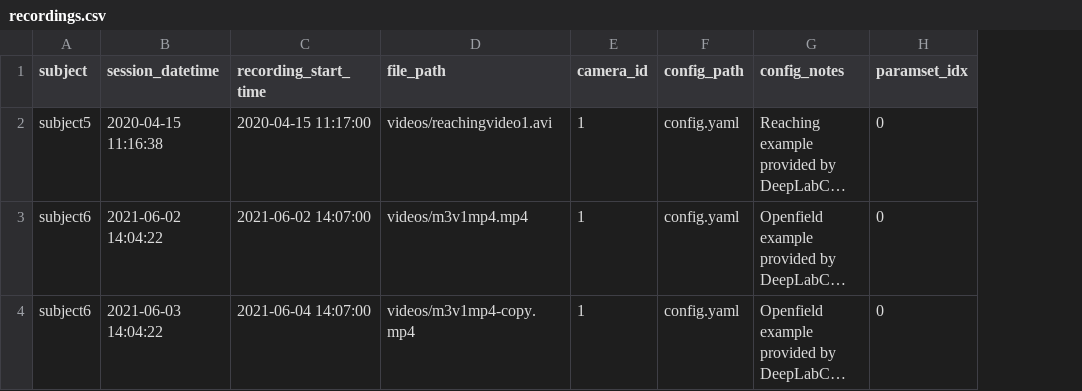
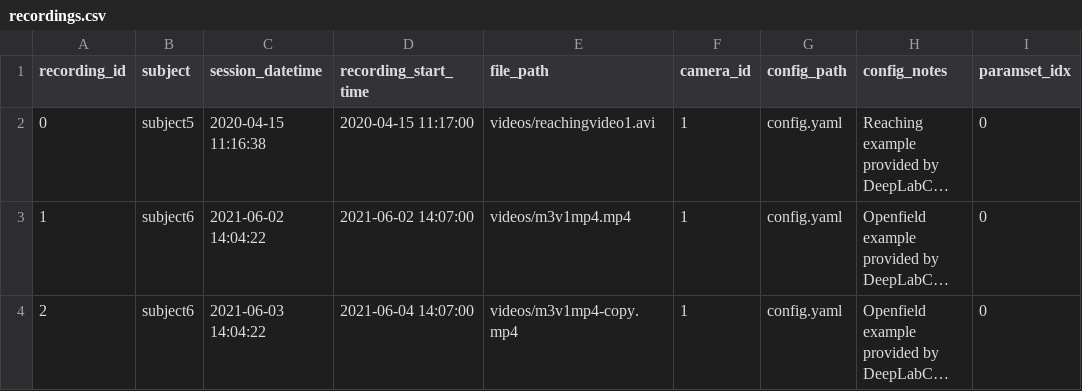
Before and after one commit to datajoint/element-deeplabcut, a CSV file: user_data/recordings.csv, drawn as a sheet; long unchanged cells end in …; the diff names each change by its address in the sheet, - before the commit and + after, or states it on an @@ line.

Commit message:
recordings.csv edit for new dev

```diff
--- a/user_data/recordings.csv
+++ b/user_data/recordings.csv
+column A (recording_id), rows 2-4: 0 | 1 | 2
```
